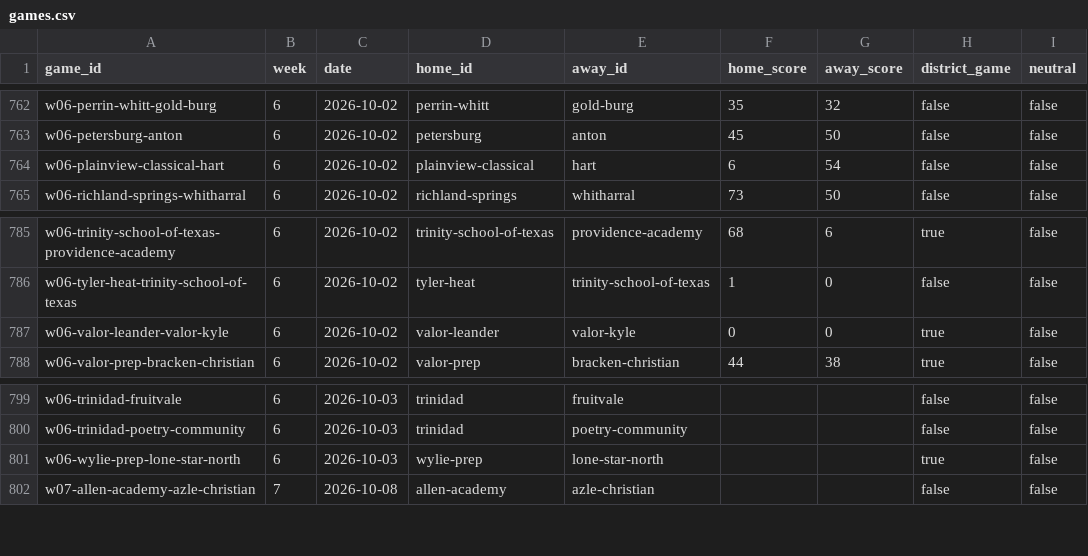
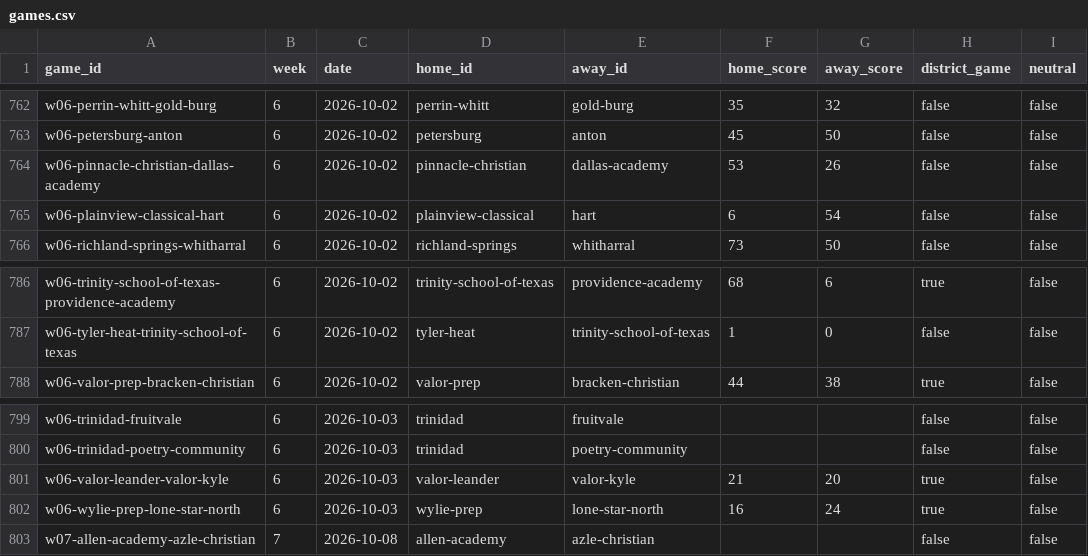
Before and after one commit to rcullens/ranking-tool, a CSV file: sixman_rankings/data/games.csv, drawn as a sheet; only a part is shown, gaps mark what is left out.

```diff
--- a/sixman_rankings/data/games.csv
+++ b/sixman_rankings/data/games.csv
@@ -763,2 +763,3 @@ w06-perrin-whitt-gold-burg,6,2026-10-02,perrin-whitt,gold-burg,35,32,false,false
 w06-petersburg-anton,6,2026-10-02,petersburg,anton,45,50,false,false
+w06-pinnacle-christian-dallas-academy,6,2026-10-02,pinnacle-christian,dallas-academy,53,26,false,false
 w06-plainview-classical-hart,6,2026-10-02,plainview-classical,hart,6,54,false,false
@@ -786,3 +787,2 @@ w06-trinity-school-of-texas-providence-academy,6,2026-10-02,trinity-school-of-te
 w06-tyler-heat-trinity-school-of-texas,6,2026-10-02,tyler-heat,trinity-school-of-texas,1,0,false,false
-w06-valor-leander-valor-kyle,6,2026-10-02,valor-leander,valor-kyle,0,0,true,false
 w06-valor-prep-bracken-christian,6,2026-10-02,valor-prep,bracken-christian,44,38,true,false
@@ -800,3 +800,4 @@ w06-trinidad-fruitvale,6,2026-10-03,trinidad,fruitvale,,,false,false
 w06-trinidad-poetry-community,6,2026-10-03,trinidad,poetry-community,,,false,false
-w06-wylie-prep-lone-star-north,6,2026-10-03,wylie-prep,lone-star-north,,,true,false
+w06-valor-leander-valor-kyle,6,2026-10-03,valor-leander,valor-kyle,21,20,true,false
+w06-wylie-prep-lone-star-north,6,2026-10-03,wylie-prep,lone-star-north,16,24,true,false
 w07-allen-academy-azle-christian,7,2026-10-08,allen-academy,azle-christian,,,false,false
```
Also changed, not shown: 17 other files.
